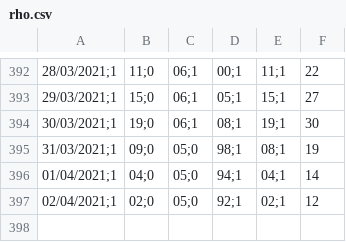
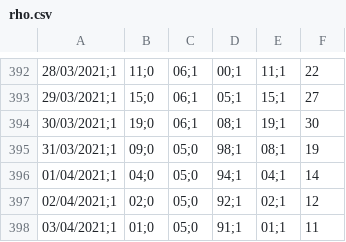
Before and after one commit to icane/covid19-rho, a CSV file: rho.csv, drawn as a sheet; only a part is shown, gaps mark what is left out; the diff names each change by its address in the sheet, - before the commit and + after, or states it on an @@ line.

Commit message:
R0 actualizado a 09/04/2021

```diff
--- a/rho.csv
+++ b/rho.csv
+row 398: 03/04/2021;1 | 01;0 | 05;0 | 91;1 | 01;1 | 11
```
